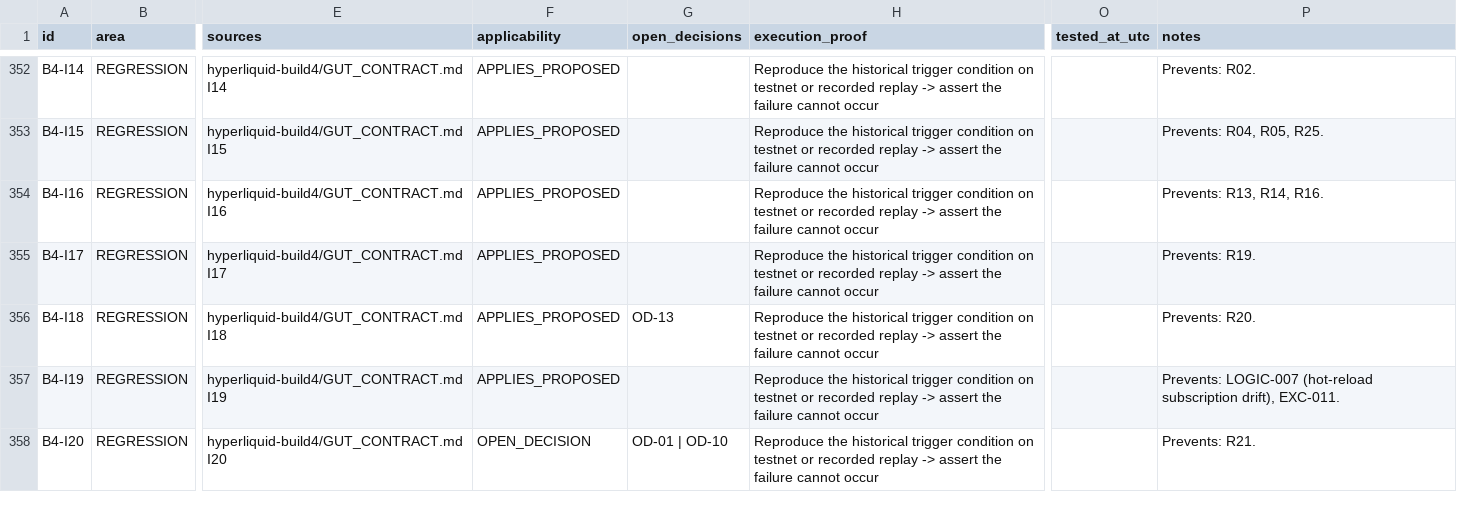
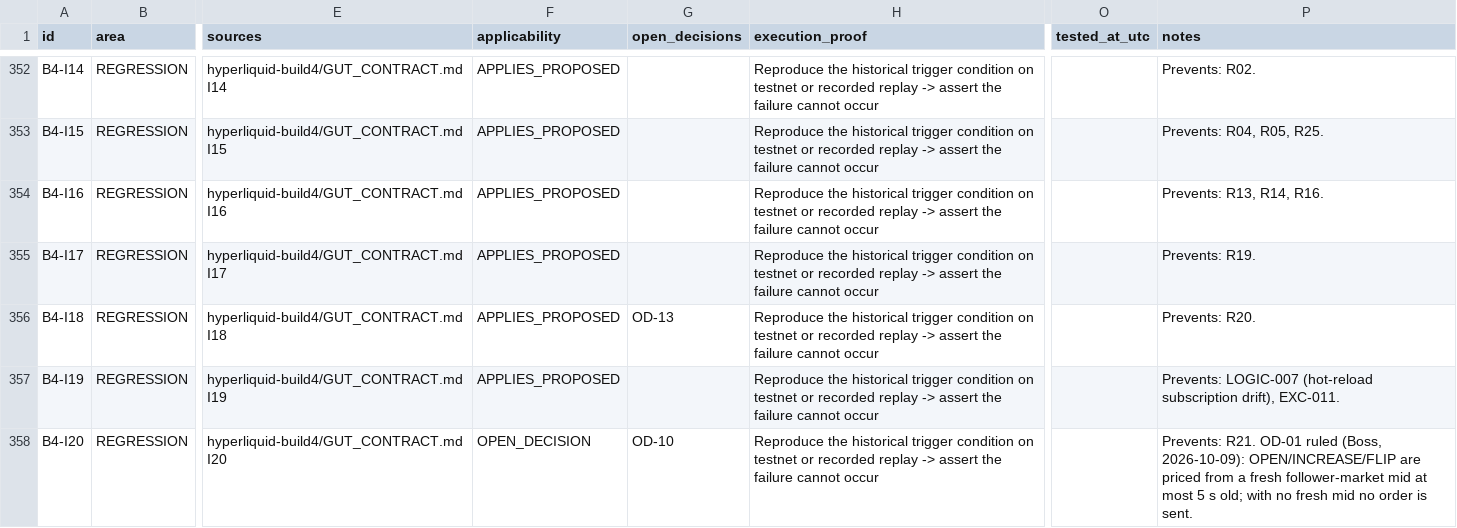
Before and after one commit to binancebotty-bot/hyperliquid-build3-repair, a CSV file: certification/certification_matrix.csv, drawn as a sheet; only a part is shown, gaps mark what is left out; the diff covers the shown part only; the diff names each change by its address in the sheet, - before the commit and + after, or states it on an @@ line.

```diff
--- a/certification/certification_matrix.csv
+++ b/certification/certification_matrix.csv
-G358 (open_decisions): OD-01 | OD-10
+G358 (open_decisions): OD-10
-P358 (notes): Prevents: R21.
+P358 (notes): Prevents: R21. OD-01 ruled (Boss, 2026-10-09): OPEN/INCREASE/FLIP are priced from a fresh follower-market mid at most 5 s old; with no fresh mid no order is sent.
```
Also changed, not shown: 51 edited cells elsewhere in this file, 4 other files.
